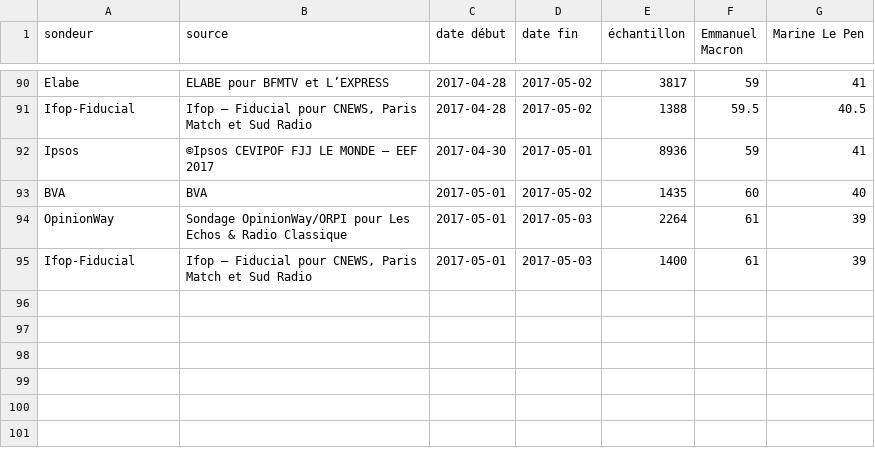
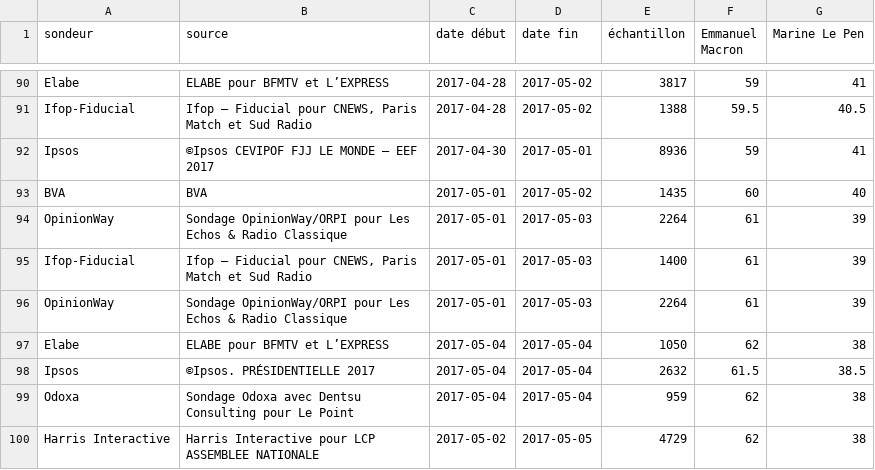
Before and after one commit to ridem/sondages, a CSV file: presidentielle/2017/second-tour-lepen-macron.csv, drawn as a sheet; only a part is shown, gaps mark what is left out; the diff names each change by its address in the sheet, - before the commit and + after, or states it on an @@ line.

Commit message:
Update second-tour-lepen-macron.csv

```diff
--- a/presidentielle/2017/second-tour-lepen-macron.csv
+++ b/presidentielle/2017/second-tour-lepen-macron.csv
+row 96: OpinionWay | Sondage OpinionWay/ORPI pour Les Echos & Radio Classique | 2017-05-01 | 2017-05-03 | 2264 | 61 | 39
+row 97: Elabe | ELABE pour BFMTV et L’EXPRESS | 2017-05-04 | 2017-05-04 | 1050 | 62 | 38
+row 98: Ipsos | ©Ipsos. PRÉSIDENTIELLE 2017 | 2017-05-04 | 2017-05-04 | 2632 | 61.5 | 38.5
+row 99: Odoxa | Sondage Odoxa avec Dentsu Consulting pour Le Point | 2017-05-04 | 2017-05-04 | 959 | 62 | 38
+row 100: Harris Interactive | Harris Interactive pour LCP ASSEMBLEE NATIONALE | 2017-05-02 | 2017-05-05 | 4729 | 62 | 38
```
